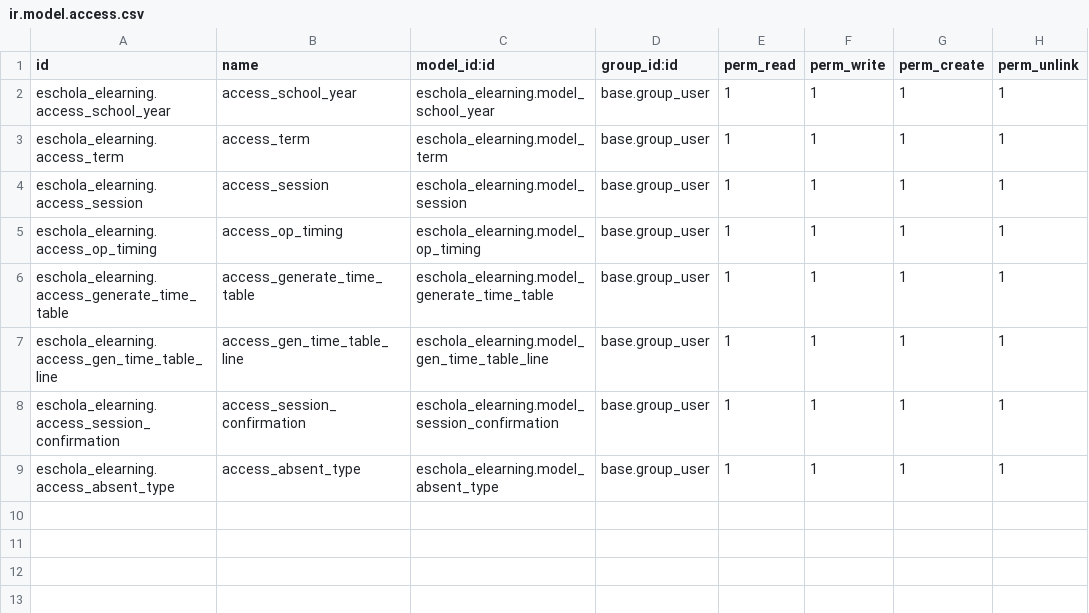
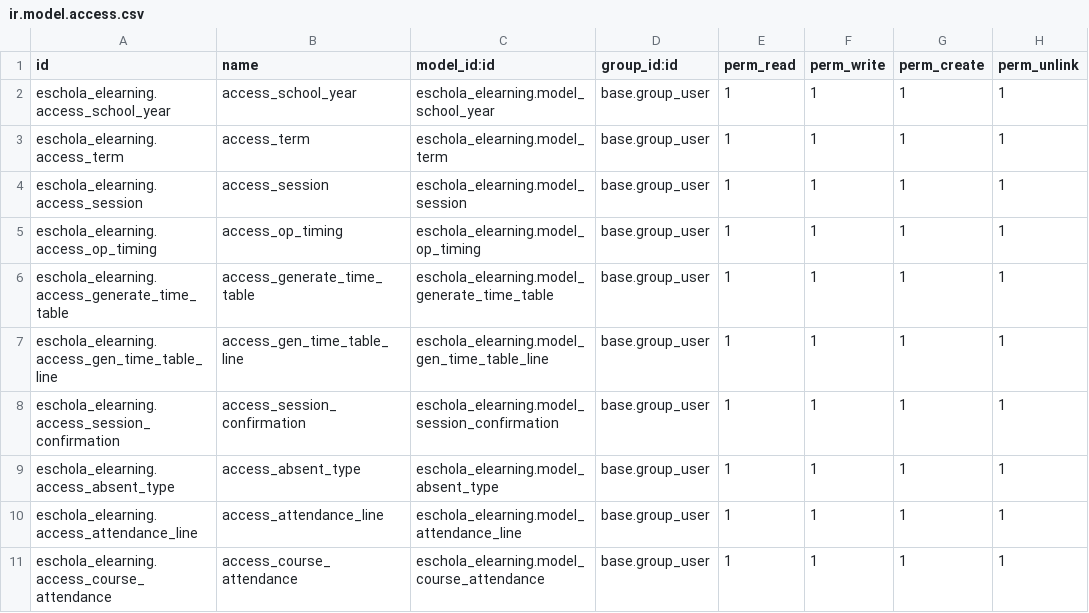
Before and after one commit to izumiofficial/eschola, a CSV file: eschola_elearning/security/ir.model.access.csv, drawn as a sheet.

```diff
--- a/eschola_elearning/security/ir.model.access.csv
+++ b/eschola_elearning/security/ir.model.access.csv
@@ -9 +9,3 @@ eschola_elearning.access_session_confirmation,access_session_confirmation,eschol
 eschola_elearning.access_absent_type,access_absent_type,eschola_elearning.model_absent_type,base.group_user,1,1,1,1
+eschola_elearning.access_attendance_line,access_attendance_line,eschola_elearning.model_attendance_line,base.group_user,1,1,1,1
+eschola_elearning.access_course_attendance,access_course_attendance,eschola_elearning.model_course_attendance,base.group_user,1,1,1,1
```
Also changed, not shown: 14 other files.
